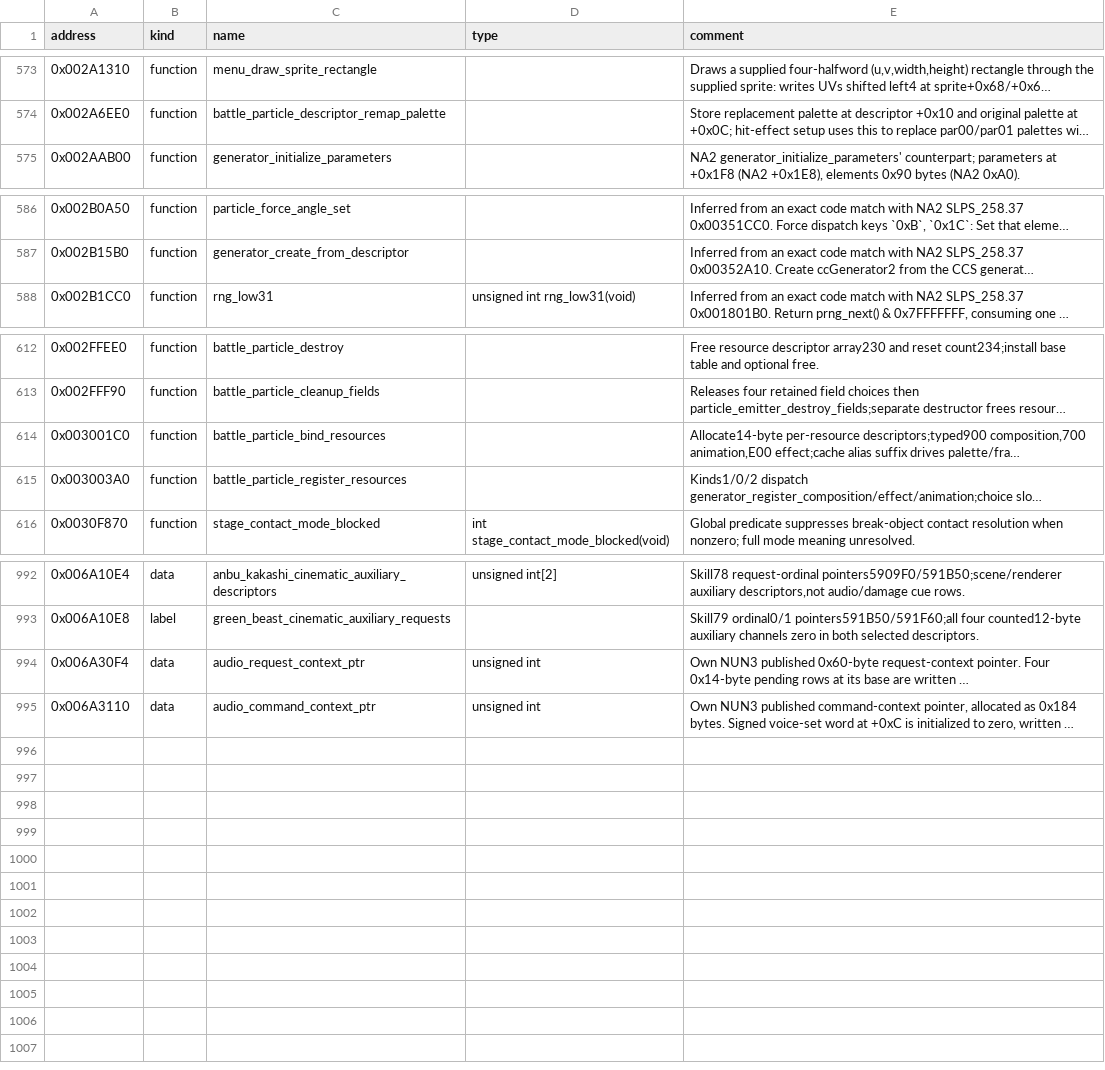
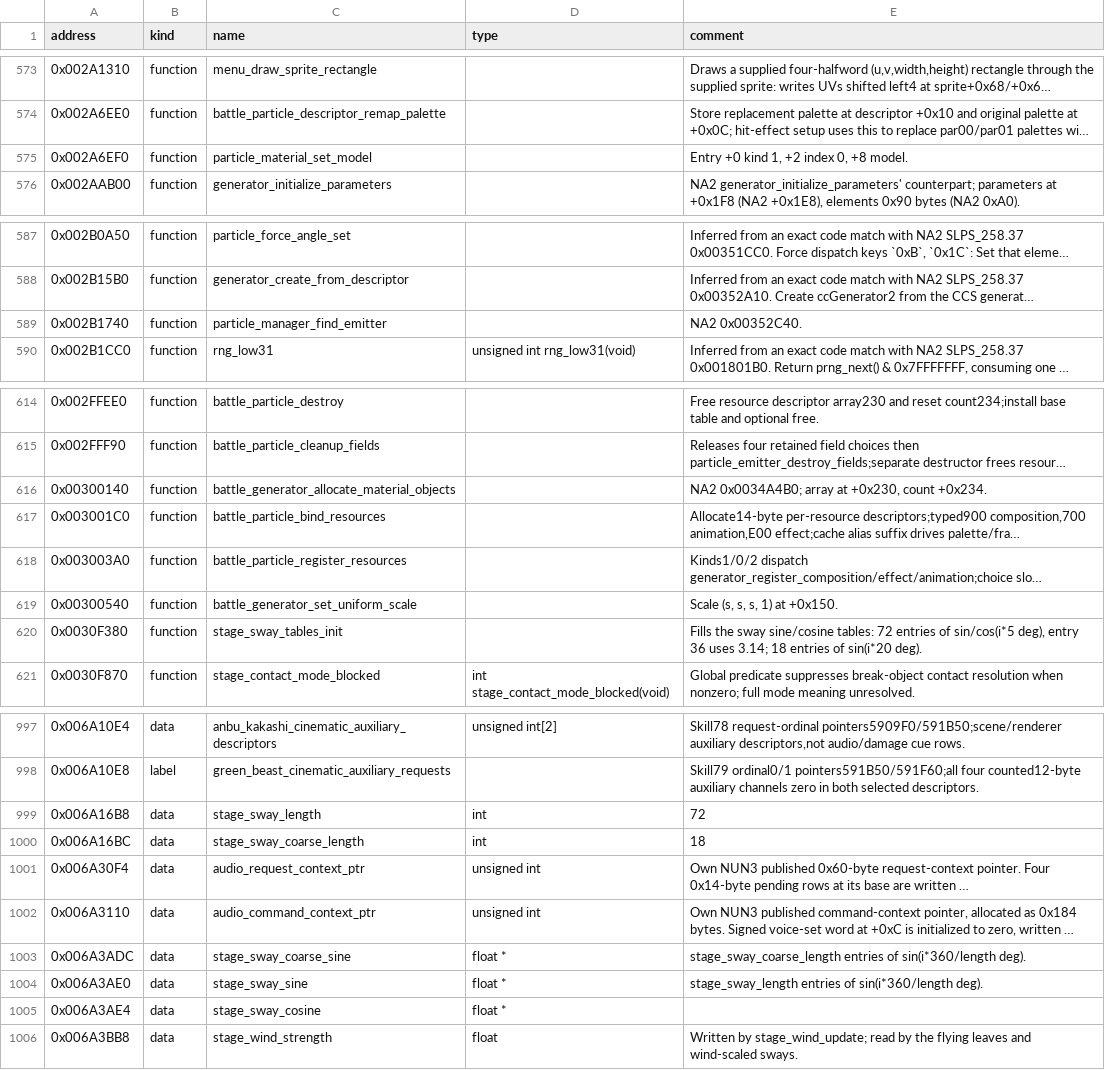
Before and after one commit to solid1353/UN-Workshop, a TSV file: reverse_engineering/annotations/NUN3/SLUS_217.27/symbols.tsv, drawn as a sheet; only a part is shown, gaps mark what is left out; long unchanged cells end in …; the diff names each change by its address in the sheet, - before the commit and + after, or states it on an @@ line.

```diff
--- a/reverse_engineering/annotations/NUN3/SLUS_217.27/symbols.tsv
+++ b/reverse_engineering/annotations/NUN3/SLUS_217.27/symbols.tsv
+row 575: 0x002A6EF0 | function | particle_material_set_model |  | Entry +0 kind 1, +2 index 0, +8 model.
+row 589: 0x002B1740 | function | particle_manager_find_emitter |  | NA2 0x00352C40.
+row 616: 0x00300140 | function | battle_generator_allocate_material_objects |  | NA2 0x0034A4B0; array at +0x230, count +0x234.
+row 619: 0x00300540 | function | battle_generator_set_uniform_scale |  | Scale (s, s, s, 1) at +0x150.
+row 620: 0x0030F380 | function | stage_sway_tables_init |  | Fills the sway sine/cosine tables: 72 entries of sin/cos(i*5 deg), entry 36 uses 3.14; 18 entries of sin(i*20 deg).
+row 999: 0x006A16B8 | data | stage_sway_length | int | 72
+row 1000: 0x006A16BC | data | stage_sway_coarse_length | int | 18
+row 1003: 0x006A3ADC | data | stage_sway_coarse_sine | float * | stage_sway_coarse_length entries of sin(i*360/length deg).
+row 1004: 0x006A3AE0 | data | stage_sway_sine | float * | stage_sway_length entries of sin(i*360/length deg).
+row 1005: 0x006A3AE4 | data | stage_sway_cosine | float *
+row 1006: 0x006A3BB8 | data | stage_wind_strength | float | Written by stage_wind_update; read by the flying leaves and wind-scaled sways.
```
Also changed, not shown: reverse_engineering/annotations/NUN3/BATTLE.BIN/symbols.tsv, 1 other file.
